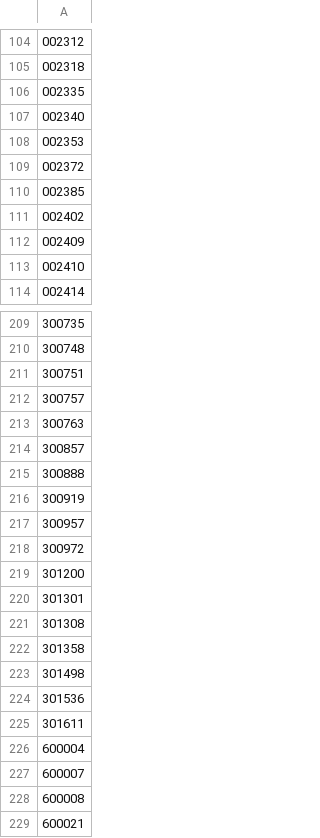
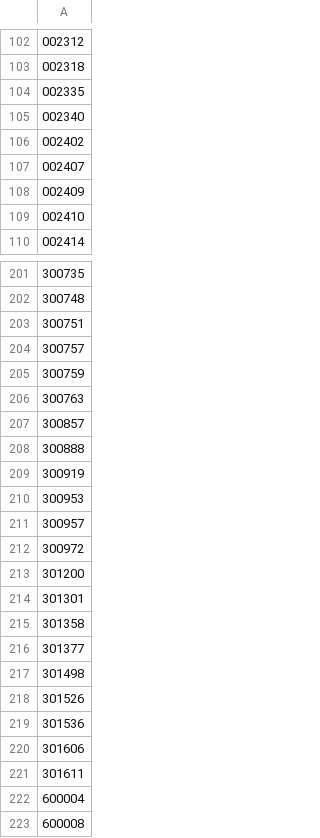
Before and after one commit to shansb/cn-market-data-archive, a CSV file: 000905-中证500/cons.csv, drawn as a sheet; only a part is shown, gaps mark what is left out; the shorter side is filled out with more unchanged rows; removed rows and columns are numbered as before the commit, all else as after; the diff covers the shown part only; the diff names each change by its address in the sheet, - before the commit and + after, or states it on an @@ line.

```diff
--- a/000905-中证500/cons.csv
+++ b/000905-中证500/cons.csv
-row 108: 002353
-row 109: 002372
-row 110: 002385
+row 107: 002407
+row 205: 300759
+row 210: 300953
-row 221: 301308
+row 216: 301377
+row 218: 301526
+row 220: 301606
-row 227: 600007
```
Also changed, not shown: 37 added rows, 38 removed rows and 7 edited cells elsewhere in this file, 000688-科创50/cons.csv, 00300-沪深300/cons.csv, 3 other files.
